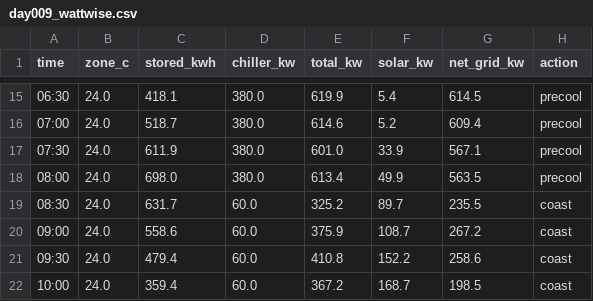
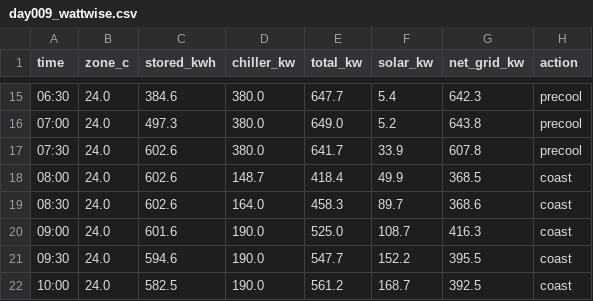
Before and after one commit to MengLuuuuu23/Wattwise, a CSV file: 02 Scheduler Module/results/day009_wattwise.csv, drawn as a sheet; only a part is shown, gaps mark what is left out; the diff covers the shown part only.

```diff
--- a/02 Scheduler Module/results/day009_wattwise.csv
+++ b/02 Scheduler Module/results/day009_wattwise.csv
@@ -15,8 +15,8 @@ time,zone_c,stored_kwh,chiller_kw,total_kw,solar_kw,net_grid_kw,action
-06:30,24.0,418.1,380.0,619.9,5.4,614.5,precool
-07:00,24.0,518.7,380.0,614.6,5.2,609.4,precool
-07:30,24.0,611.9,380.0,601.0,33.9,567.1,precool
-08:00,24.0,698.0,380.0,613.4,49.9,563.5,precool
-08:30,24.0,631.7,60.0,325.2,89.7,235.5,coast
-09:00,24.0,558.6,60.0,375.9,108.7,267.2,coast
-09:30,24.0,479.4,60.0,410.8,152.2,258.6,coast
-10:00,24.0,359.4,60.0,367.2,168.7,198.5,coast
+06:30,24.0,384.6,380.0,647.7,5.4,642.3,precool
+07:00,24.0,497.3,380.0,649.0,5.2,643.8,precool
+07:30,24.0,602.6,380.0,641.7,33.9,607.8,precool
+08:00,24.0,602.6,148.7,418.4,49.9,368.5,coast
+08:30,24.0,602.6,164.0,458.3,89.7,368.6,coast
+09:00,24.0,601.6,190.0,525.0,108.7,416.3,coast
+09:30,24.0,594.6,190.0,547.7,152.2,395.5,coast
+10:00,24.0,582.5,190.0,561.2,168.7,392.5,coast
```
Also changed, not shown: 158 edited cells elsewhere in this file, 02 Scheduler Module/results/day008_dumb.csv, 02 Scheduler Module/results/day009_dumb.csv, 9 other files.
